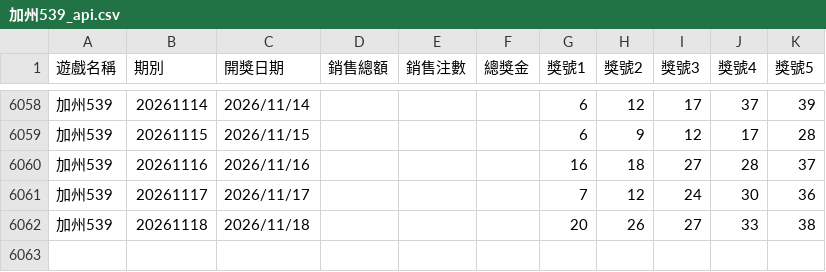
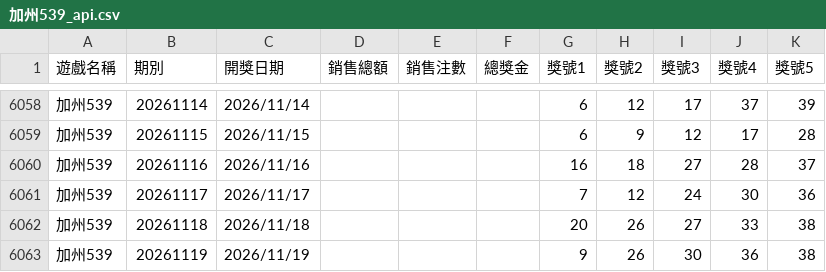
Before and after one commit to tongxiaooppo-boop/lotto-lucky, a CSV file: history/api/加州539_api.csv, drawn as a sheet; only a part is shown, gaps mark what is left out; the diff names each change by its address in the sheet, - before the commit and + after, or states it on an @@ line.

```diff
--- a/history/api/加州539_api.csv
+++ b/history/api/加州539_api.csv
+row 6063: 加州539 | 20261119 | 2026/11/19 |  |  |  | 9 | 26 | 30 | 36 | 38
```
Also changed, not shown: 2 other files.
